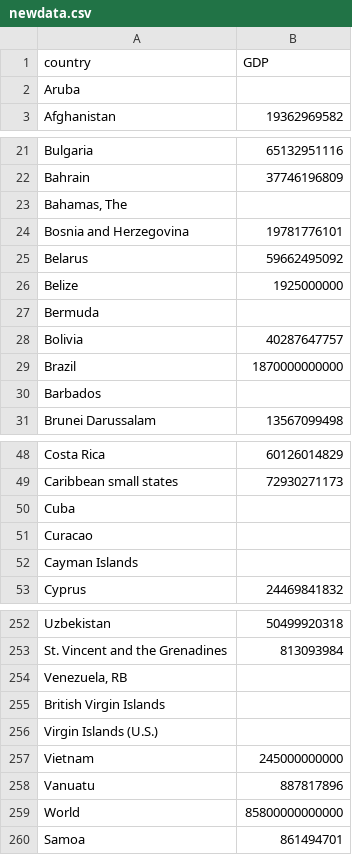
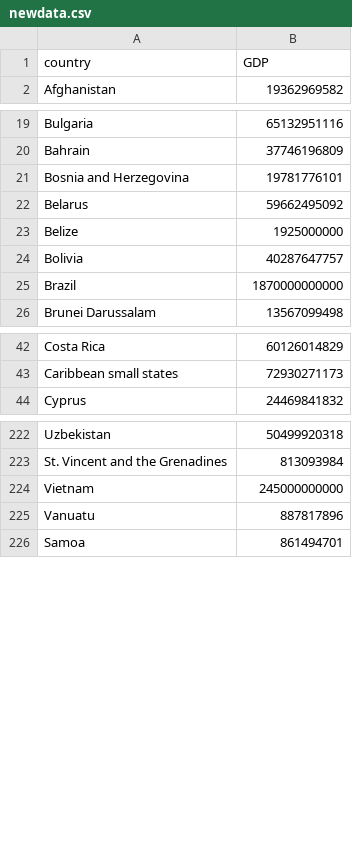
Before and after one commit to jshuabanks/mycourseworkassignment, a CSV file: newdata.csv, drawn as a sheet; only a part is shown, gaps mark what is left out; the diff covers the shown part only.

Commit message:
filtered data to make better

```diff
--- a/newdata.csv
+++ b/newdata.csv
@@ -1,3 +1,2 @@
 country,GDP
-Aruba,
 Afghanistan,19362969582
@@ -22,3 +20,2 @@ Bulgaria,65132951116
 Bahrain,37746196809
-"Bahamas, The",
 Bosnia and Herzegovina,19781776101
@@ -26,6 +23,4 @@ Belarus,59662495092
 Belize,1925000000
-Bermuda,
 Bolivia,40287647757
 Brazil,1870000000000
-Barbados,
 Brunei Darussalam,13567099498
@@ -49,5 +43,2 @@ Costa Rica,60126014829
 Caribbean small states,72930271173
-Cuba,
-Curacao,
-Cayman Islands,
 Cyprus,24469841832
@@ -253,8 +223,4 @@ Uzbekistan,50499920318
 St. Vincent and the Grenadines,813093984
-"Venezuela, RB",
-British Virgin Islands,
-Virgin Islands (U.S.),
 Vietnam,245000000000
 Vanuatu,887817896
-World,85800000000000
 Samoa,861494701
```
Also changed, not shown: 23 removed rows elsewhere in this file.
